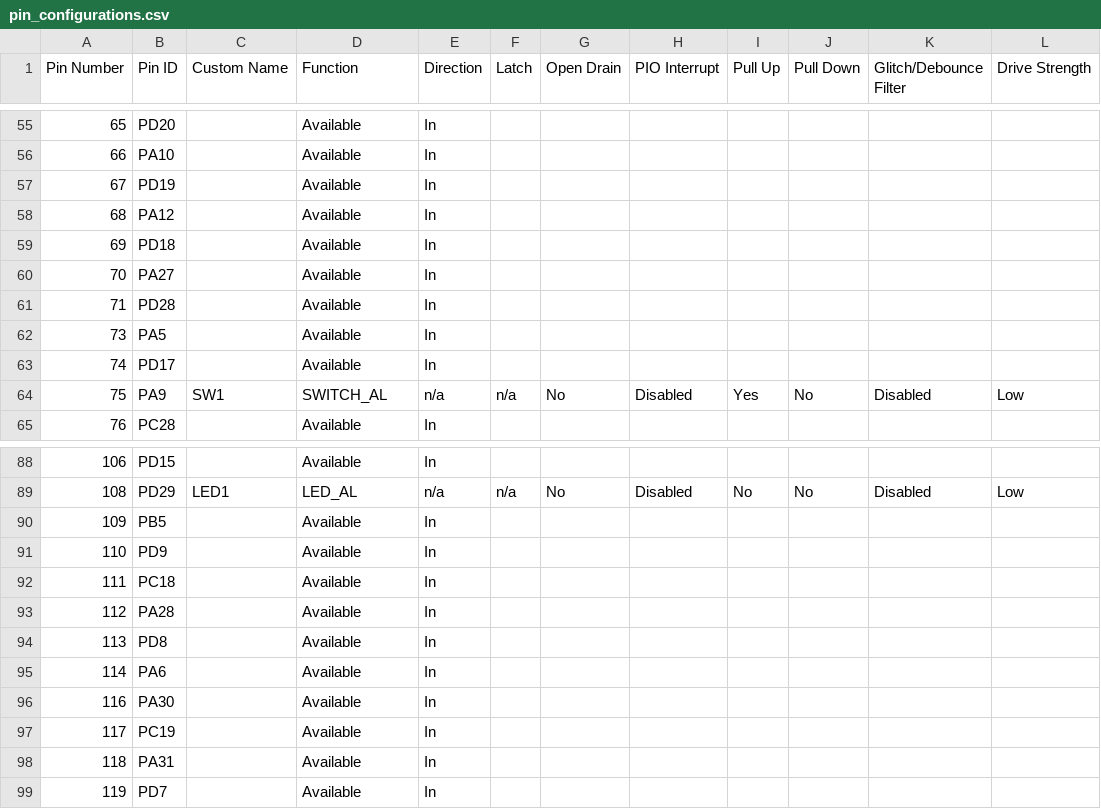
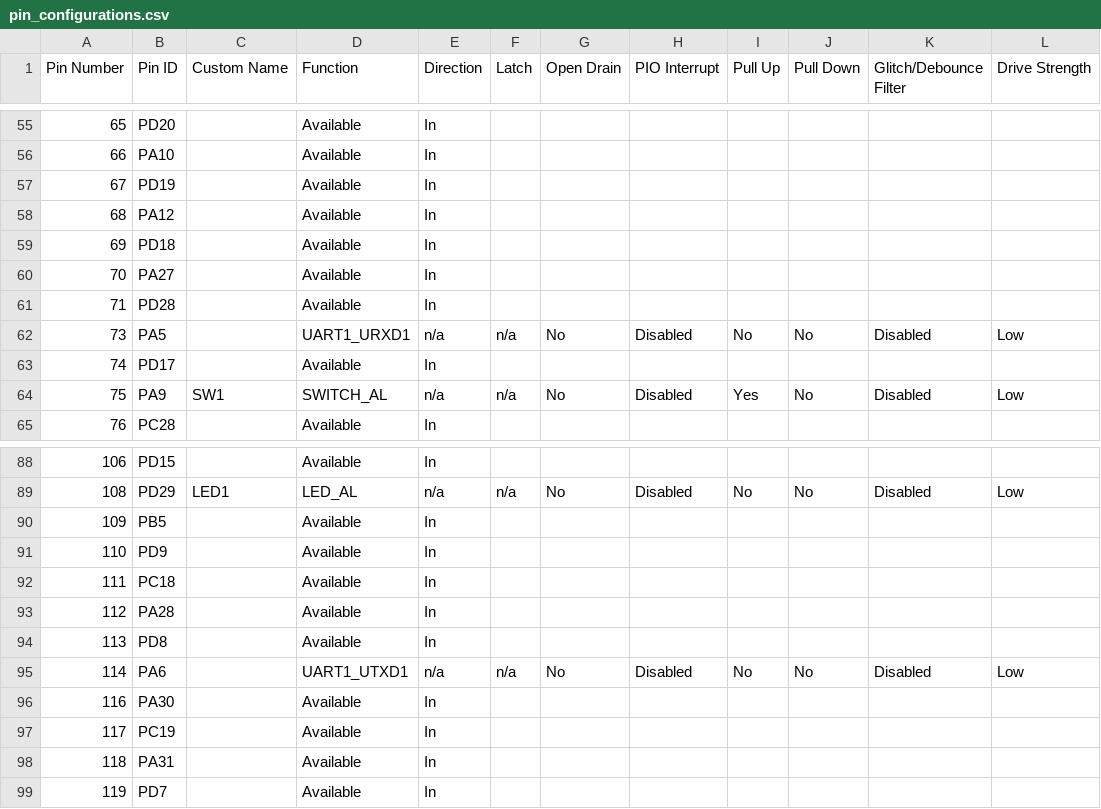
Before and after one commit to Microchip-MPLAB-Harmony/usb_apps_device, a CSV file: apps/cdc_serial_emulator/firmware/src/config/pic32cz_ca70_curiosity_ultra/pin_configurations.csv, drawn as a sheet; only a part is shown, gaps mark what is left out.

Commit message:
Updated the PIC32CZ CA70 demo configurations to use uart1 instead of usart1. MH3-108500

```diff
--- a/apps/cdc_serial_emulator/firmware/src/config/pic32cz_ca70_curiosity_ultra/pin_configurations.csv
+++ b/apps/cdc_serial_emulator/firmware/src/config/pic32cz_ca70_curiosity_ultra/pin_configurations.csv
@@ -61,3 +61,3 @@
 71,PD28,,Available,In,,,,,,,
-73,PA5,,Available,In,,,,,,,
+73,PA5,,UART1_URXD1,n/a,n/a,No,Disabled,No,No,Disabled,Low
 74,PD17,,Available,In,,,,,,,
@@ -94,3 +94,3 @@
 113,PD8,,Available,In,,,,,,,
-114,PA6,,Available,In,,,,,,,
+114,PA6,,UART1_UTXD1,n/a,n/a,No,Disabled,No,No,Disabled,Low
 116,PA30,,Available,In,,,,,,,
```
Also changed, not shown: apps/cdc_serial_emulator/firmware/src/config/pic32cz_ca70_curiosity_ultra_freertos/pin_configurations.csv, 27 other files.
